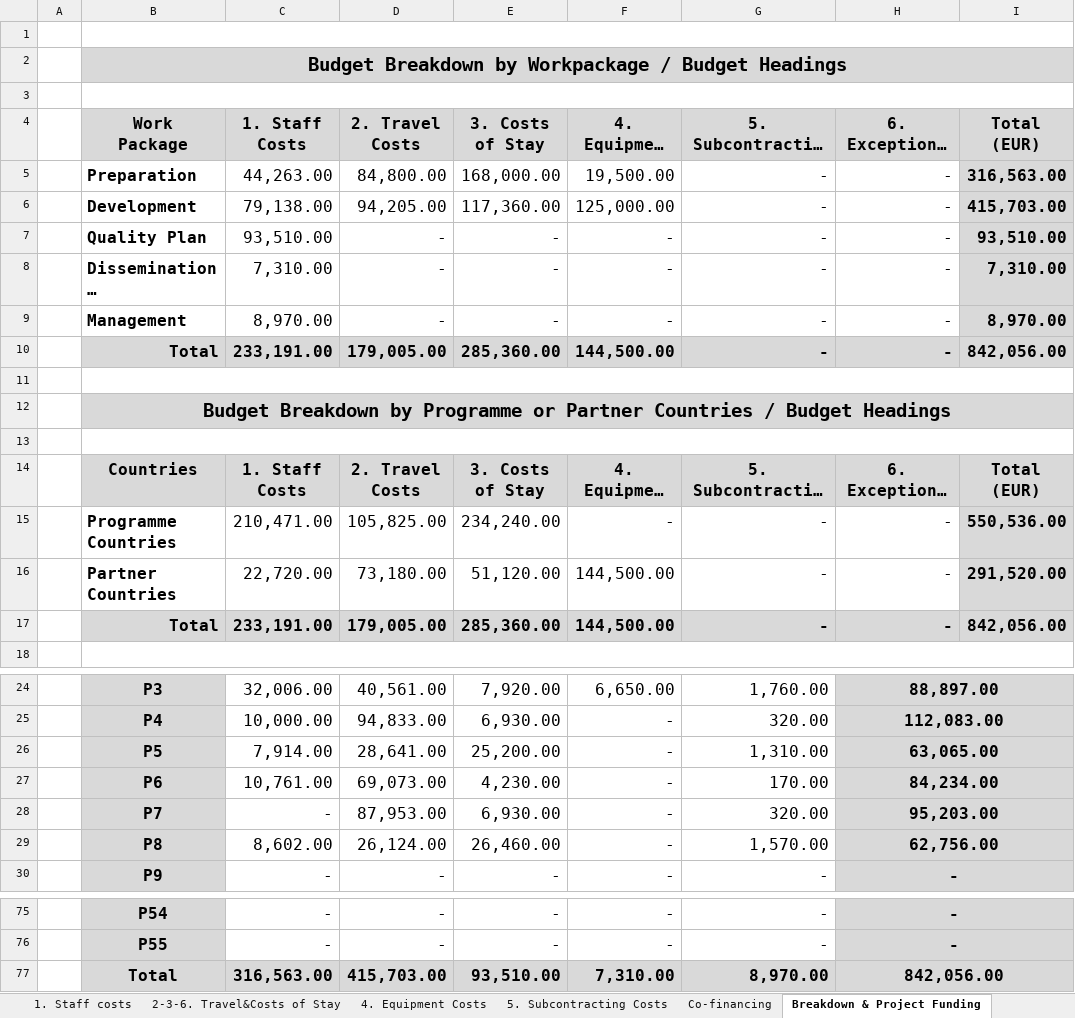
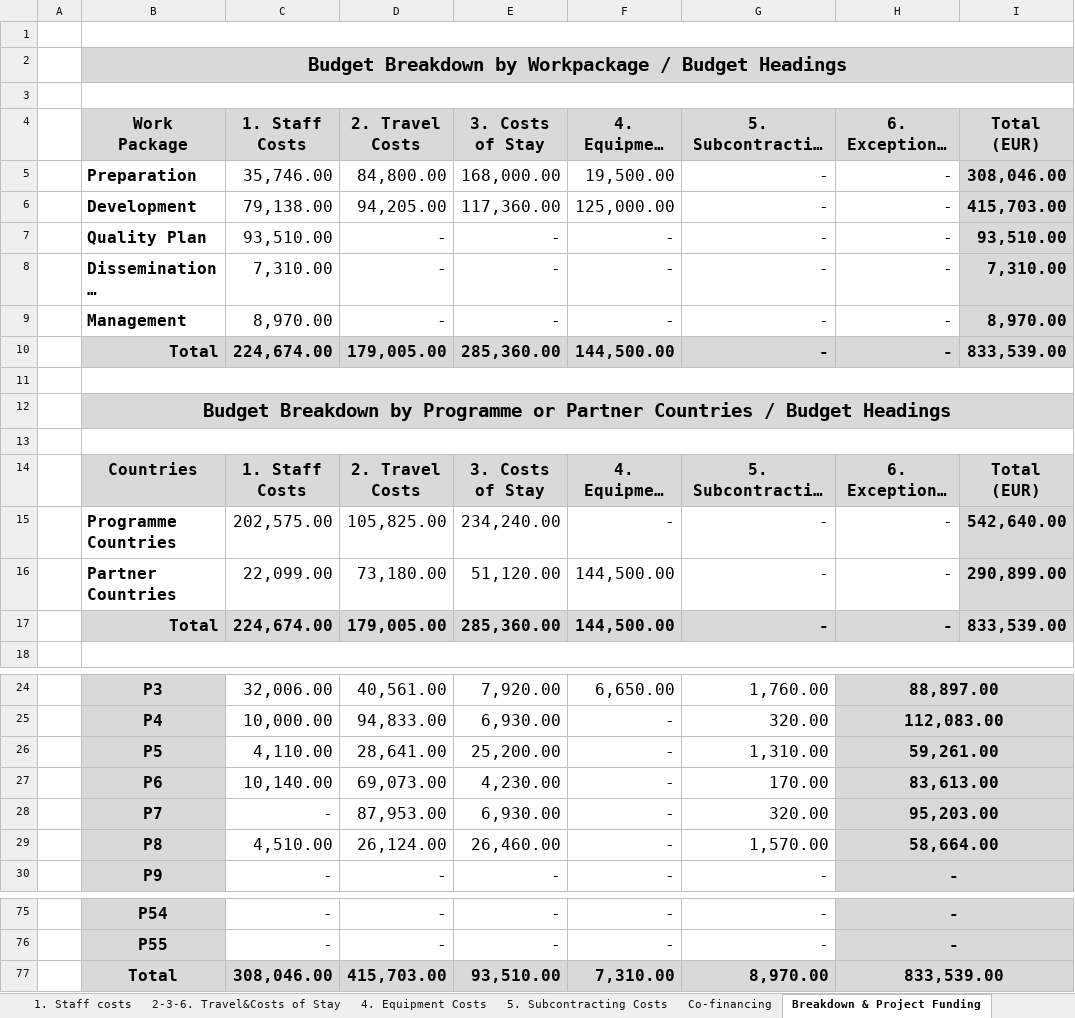
Before and after one commit to enesa123/projekat, an Excel workbook: Budzet - Kratki kursevi.xlsm, sheet Breakdown & Project Funding, drawn as a sheet; only a part is shown, gaps mark what is left out; long unchanged cells end in …; values as stored, in another font and other column widths than the file's, no borders; conditional formats not drawn; the diff names each change by its address in the sheet, - before the commit and + after, or states it on an @@ line.

```diff
--- a/Budzet - Kratki kursevi.xlsm (sheet Breakdown & Project Funding)
+++ b/Budzet - Kratki kursevi.xlsm (sheet Breakdown & Project Funding)
-C5: 44,263.00
+C5: 35,746.00
-I5: 316,563.00
+I5: 308,046.00
-C10: 233,191.00
+C10: 224,674.00
-I10: 842,056.00
+I10: 833,539.00
-C15: 210,471.00
+C15: 202,575.00
-I15: 550,536.00
+I15: 542,640.00
-C16: 22,720.00
+C16: 22,099.00
-I16: 291,520.00
+I16: 290,899.00
-C17: 233,191.00
+C17: 224,674.00
-I17: 842,056.00
+I17: 833,539.00
-C26: 7,914.00
+C26: 4,110.00
-H26: 63,065.00
+H26: 59,261.00
-C27: 10,761.00
+C27: 10,140.00
-H27: 84,234.00
+H27: 83,613.00
-C29: 8,602.00
+C29: 4,510.00
-H29: 62,756.00
+H29: 58,664.00
-C77: 316,563.00
+C77: 308,046.00
-H77: 842,056.00
+H77: 833,539.00
```
Also changed, not shown: sheet 1. Staff costs, sheet Overview, charts or pictures.
